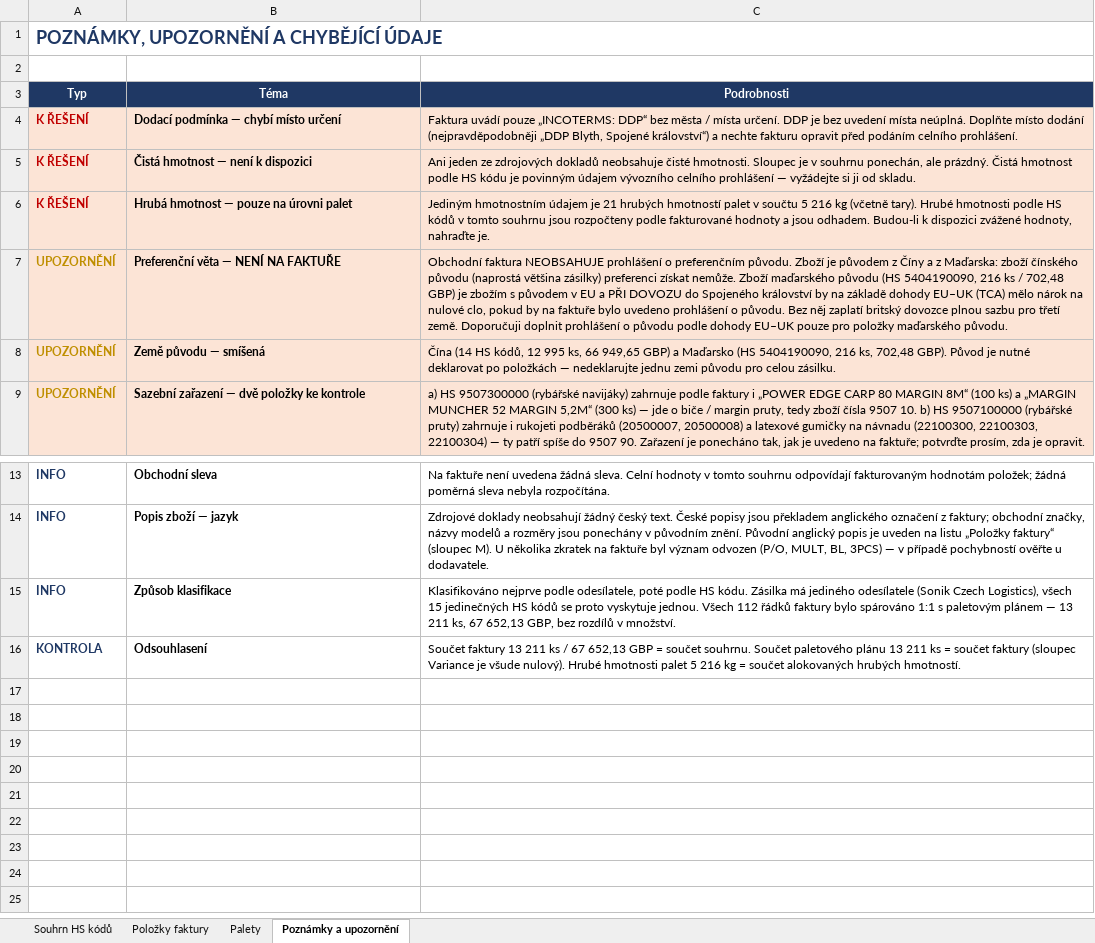
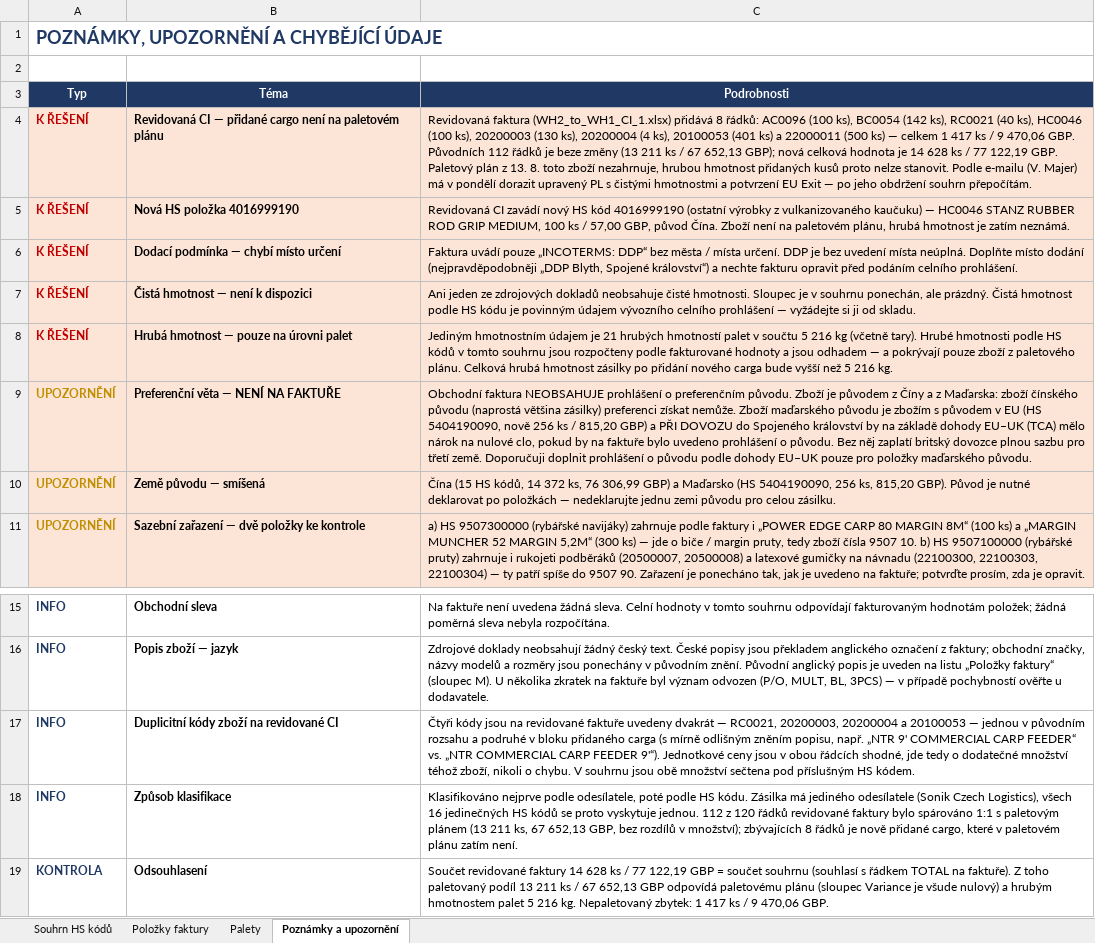
Before and after one commit to Kseni-ia/customs, an Excel workbook: output/HS_Code_Summary_Sonik_Sports_TOUK_CZ0826.xlsx, sheet Poznámky a upozornění, drawn as a sheet; only a part is shown, gaps mark what is left out; values as stored, in another font and other column widths than the file's, no borders; addresses are those after the commit; the diff names each change by its address in the sheet, - before the commit and + after, or states it on an @@ line.

```diff
--- a/output/HS_Code_Summary_Sonik_Sports_TOUK_CZ0826.xlsx (sheet Poznámky a upozornění)
+++ b/output/HS_Code_Summary_Sonik_Sports_TOUK_CZ0826.xlsx (sheet Poznámky a upozornění)
+row 4: K ŘEŠENÍ | Revidovaná CI — přidané cargo není na paletovém plánu | Revidovaná faktura (WH2_to_WH1_CI_1.xlsx) přidává 8 řádků: AC0096 (100 ks), BC0054 (142 ks), RC0021 (40 ks), HC0046 (100 ks), 20200003 (130 ks), 20200004 (4 ks), 20100053 (401 ks) a 22000011 (500 ks) — celkem 1 417 ks / 9 470,06 GBP. Původních 112 řádků je beze změny (13 211 ks / 67 652,13 GBP); nová celková hodnota je 14 628 ks / 77 122,19 GBP. Paletový plán z 13. 8. toto zboží nezahrnuje, hrubou hmotnost přidaných kusů proto nelze stanovit. Podle e-mailu (V. Majer) má v pondělí dorazit upravený PL s čistými hmotnostmi a potvrzení EU Exit — po jeho obdržení souhrn přepočítám.
+row 5: K ŘEŠENÍ | Nová HS položka 4016999190 | Revidovaná CI zavádí nový HS kód 4016999190 (ostatní výrobky z vulkanizovaného kaučuku) — HC0046 STANZ RUBBER ROD GRIP MEDIUM, 100 ks / 57,00 GBP, původ Čína. Zboží není na paletovém plánu, hrubá hmotnost je zatím neznámá.
-C8 (Podrobnosti): …a jsou odhadem. Budou-li k dispozici zvážené hodnoty, nahraďte je.
+C8 (Podrobnosti): …a jsou odhadem — a pokrývají pouze zboží z paletového plánu. Celková hrubá hmotnost zásilky po přidání nového carga bude vyšší než 5 216 kg.
-C9 (Podrobnosti): …maďarského původu (HS 5404190090, 216 ks / 702,48 GBP) je zbožím s původem v EU a PŘI…
+C9 (Podrobnosti): …maďarského původu je zbožím s původem v EU (HS 5404190090, nově 256 ks / 815,20 GBP) a PŘI…
-C10 (Podrobnosti): Čína (14 HS kódů, 12 995 ks, 66 949,65 GBP) a Maďarsko (HS 5404190090, 216 ks, 702,48 GBP). Původ…
+C10 (Podrobnosti): Čína (15 HS kódů, 14 372 ks, 76 306,99 GBP) a Maďarsko (HS 5404190090, 256 ks, 815,20 GBP). Původ…
+row 17: INFO | Duplicitní kódy zboží na revidované CI | Čtyři kódy jsou na revidované faktuře uvedeny dvakrát — RC0021, 20200003, 20200004 a 20100053 — jednou v původním rozsahu a podruhé v bloku přidaného carga (s mírně odlišným zněním popisu, např. „NTR 9' COMMERCIAL CARP FEEDER“ vs. „NTR COMMERCIAL CARP FEEDER 9'“). Jednotkové ceny jsou v obou řádcích shodné, jde tedy o dodatečné množství téhož zboží, nikoli o chybu. V souhrnu jsou obě množství sečtena pod příslušným HS kódem.
-C18 (Podrobnosti): …Logistics), všech 15 jedinečných HS kódů se proto vyskytuje jednou. Všech 112 řádků faktury bylo spárováno 1:1 s paletovým plánem — 13 211 ks, 67 652,13 GBP, bez rozdílů v množství.
+C18 (Podrobnosti): …Logistics), všech 16 jedinečných HS kódů se proto vyskytuje jednou. 112 z 120 řádků revidované faktury bylo spárováno 1:1 s paletovým plánem (13 211 ks, 67 652,13 GBP, bez rozdílů v množství); zbývajících 8 řádků je nově přidané cargo, které v paletovém plánu zatím není.
-C19 (Podrobnosti): Součet faktury 13 211 ks / 67 652,13 GBP = součet souhrnu. Součet paletového plánu 13 211 ks = součet faktury (sloupec Variance je všude nulový). Hrubé hmotnosti palet 5 216 kg = součet alokovaných hrubých hmotností.
+C19 (Podrobnosti): Součet revidované faktury 14 628 ks / 77 122,19 GBP = součet souhrnu (souhlasí s řádkem TOTAL na faktuře). Z toho paletovaný podíl 13 211 ks / 67 652,13 GBP odpovídá paletovému plánu (sloupec Variance je všude nulový) a hrubým hmotnostem palet 5 216 kg. Nepaletovaný zbytek: 1 417 ks / 9 470,06 GBP.
```
Also changed, not shown: sheet Položky faktury, sheet Souhrn HS kódů.
